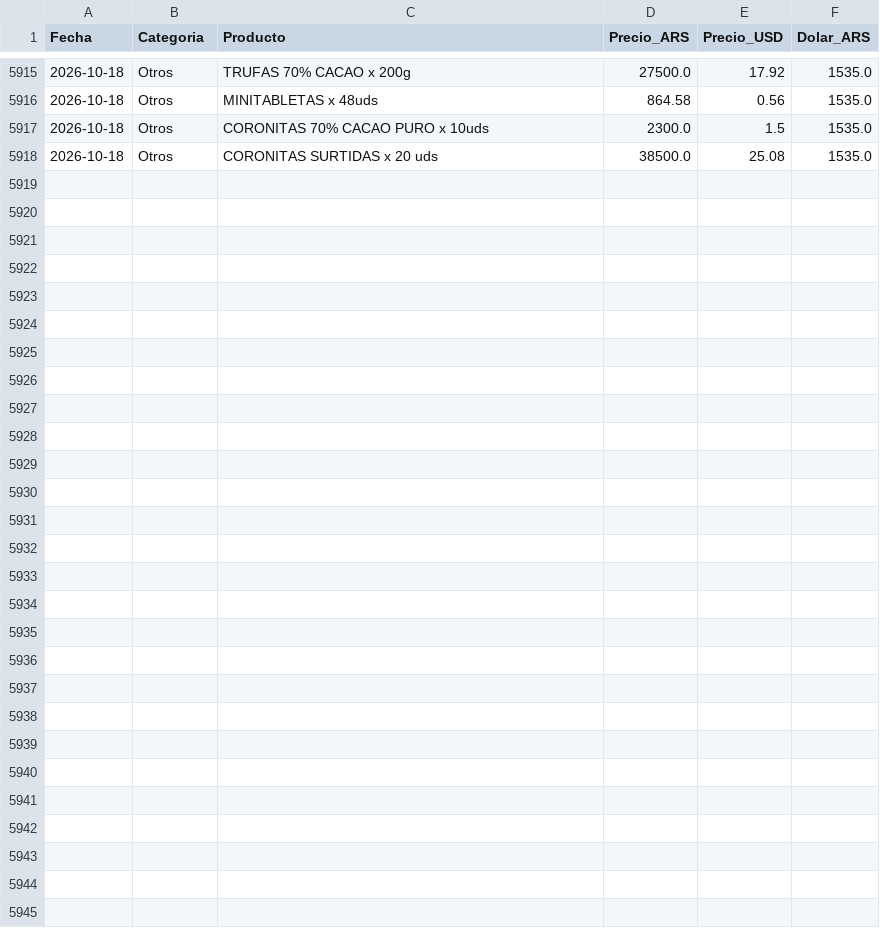
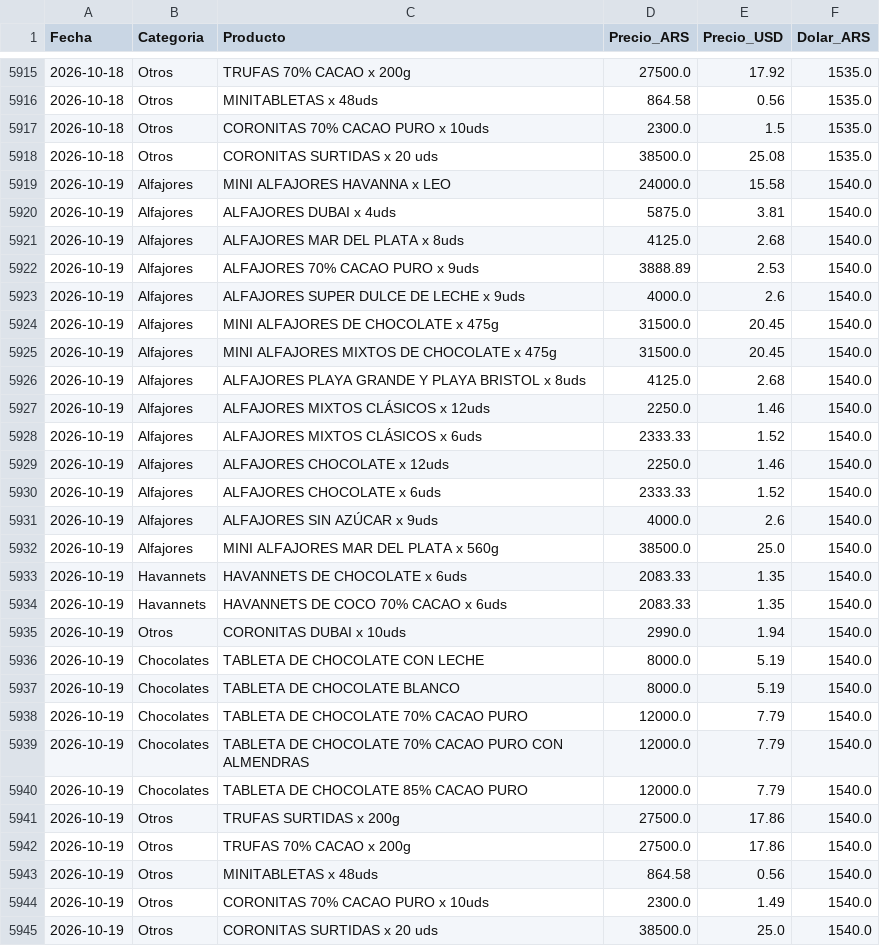
Before and after one commit to arqderman-tech/HAVABOT, a CSV file: havanna_precios.csv, drawn as a sheet; only a part is shown, gaps mark what is left out; the diff names each change by its address in the sheet, - before the commit and + after, or states it on an @@ line.

```diff
--- a/havanna_precios.csv
+++ b/havanna_precios.csv
+row 5919: 2026-10-19 | Alfajores | MINI ALFAJORES HAVANNA x LEO | 24000.0 | 15.58 | 1540.0
+row 5920: 2026-10-19 | Alfajores | ALFAJORES DUBAI x 4uds | 5875.0 | 3.81 | 1540.0
+row 5921: 2026-10-19 | Alfajores | ALFAJORES MAR DEL PLATA x 8uds | 4125.0 | 2.68 | 1540.0
+row 5922: 2026-10-19 | Alfajores | ALFAJORES 70% CACAO PURO x 9uds | 3888.89 | 2.53 | 1540.0
+row 5923: 2026-10-19 | Alfajores | ALFAJORES SUPER DULCE DE LECHE x 9uds | 4000.0 | 2.6 | 1540.0
+row 5924: 2026-10-19 | Alfajores | MINI ALFAJORES DE CHOCOLATE x 475g | 31500.0 | 20.45 | 1540.0
+row 5925: 2026-10-19 | Alfajores | MINI ALFAJORES MIXTOS DE CHOCOLATE x 475g | 31500.0 | 20.45 | 1540.0
+row 5926: 2026-10-19 | Alfajores | ALFAJORES PLAYA GRANDE Y PLAYA BRISTOL x 8uds | 4125.0 | 2.68 | 1540.0
+row 5927: 2026-10-19 | Alfajores | ALFAJORES MIXTOS CLÁSICOS x 12uds | 2250.0 | 1.46 | 1540.0
+row 5928: 2026-10-19 | Alfajores | ALFAJORES MIXTOS CLÁSICOS x 6uds | 2333.33 | 1.52 | 1540.0
+row 5929: 2026-10-19 | Alfajores | ALFAJORES CHOCOLATE x 12uds | 2250.0 | 1.46 | 1540.0
+row 5930: 2026-10-19 | Alfajores | ALFAJORES CHOCOLATE x 6uds | 2333.33 | 1.52 | 1540.0
+row 5931: 2026-10-19 | Alfajores | ALFAJORES SIN AZÚCAR x 9uds | 4000.0 | 2.6 | 1540.0
+row 5932: 2026-10-19 | Alfajores | MINI ALFAJORES MAR DEL PLATA x 560g | 38500.0 | 25.0 | 1540.0
+row 5933: 2026-10-19 | Havannets | HAVANNETS DE CHOCOLATE x 6uds | 2083.33 | 1.35 | 1540.0
+row 5934: 2026-10-19 | Havannets | HAVANNETS DE COCO 70% CACAO x 6uds | 2083.33 | 1.35 | 1540.0
+row 5935: 2026-10-19 | Otros | CORONITAS DUBAI x 10uds | 2990.0 | 1.94 | 1540.0
+row 5936: 2026-10-19 | Chocolates | TABLETA DE CHOCOLATE CON LECHE | 8000.0 | 5.19 | 1540.0
+row 5937: 2026-10-19 | Chocolates | TABLETA DE CHOCOLATE BLANCO | 8000.0 | 5.19 | 1540.0
+row 5938: 2026-10-19 | Chocolates | TABLETA DE CHOCOLATE 70% CACAO PURO | 12000.0 | 7.79 | 1540.0
+row 5939: 2026-10-19 | Chocolates | TABLETA DE CHOCOLATE 70% CACAO PURO CON ALMENDRAS | 12000.0 | 7.79 | 1540.0
+row 5940: 2026-10-19 | Chocolates | TABLETA DE CHOCOLATE 85% CACAO PURO | 12000.0 | 7.79 | 1540.0
+row 5941: 2026-10-19 | Otros | TRUFAS SURTIDAS x 200g | 27500.0 | 17.86 | 1540.0
+row 5942: 2026-10-19 | Otros | TRUFAS 70% CACAO x 200g | 27500.0 | 17.86 | 1540.0
+row 5943: 2026-10-19 | Otros | MINITABLETAS x 48uds | 864.58 | 0.56 | 1540.0
+row 5944: 2026-10-19 | Otros | CORONITAS 70% CACAO PURO x 10uds | 2300.0 | 1.49 | 1540.0
+row 5945: 2026-10-19 | Otros | CORONITAS SURTIDAS x 20 uds | 38500.0 | 25.0 | 1540.0
```
Also changed, not shown: 3 other files.
